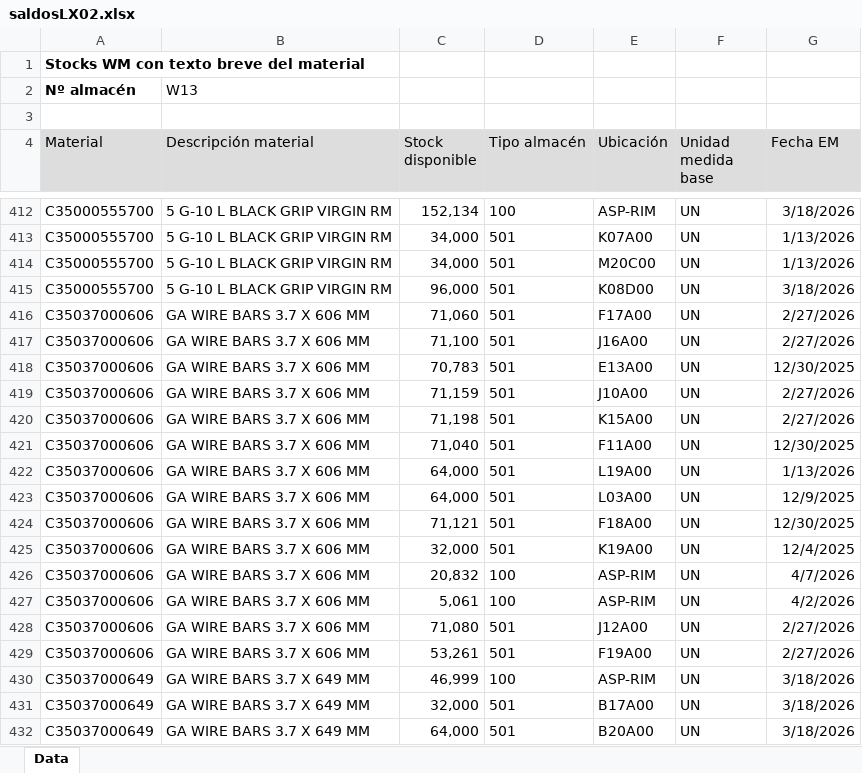
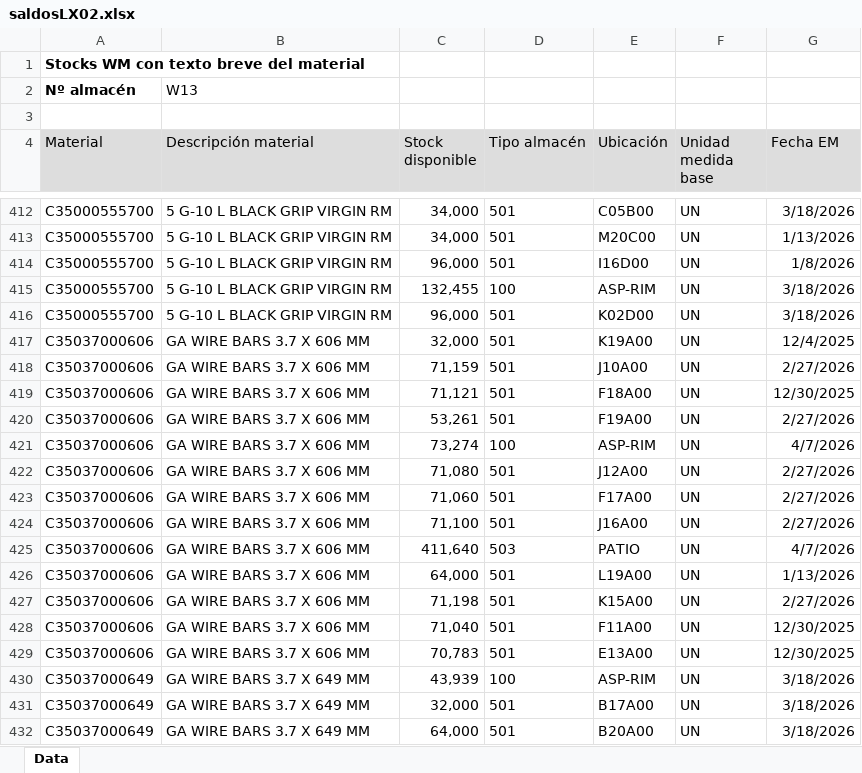
Before and after one commit to manmetrh/Consulta-saldos, an Excel workbook: saldosLX02.xlsx, sheet Data, drawn as a sheet; only a part is shown, gaps mark what is left out; values as stored, in another font and other column widths than the file's, no borders; removed rows and columns are numbered as before the commit, all else as after; the diff covers the shown part only; the diff names each change by its address in the sheet, - before the commit and + after, or states it on an @@ line.

```diff
--- a/saldosLX02.xlsx (sheet Data)
+++ b/saldosLX02.xlsx (sheet Data)
-C412 (Stock disponible): 152,134
+C412 (Stock disponible): 34,000
-D412 (Tipo almacén): 100
+D412 (Tipo almacén): 501
-E412 (Ubicación): ASP-RIM
+E412 (Ubicación): C05B00
@@ row 413 moved to row 405: C35000555700 @@
@@ row 410 moved to row 414: C35000555700 @@
-C415 (Stock disponible): 96,000
+C415 (Stock disponible): 132,455
-D415 (Tipo almacén): 501
+D415 (Tipo almacén): 100
-E415 (Ubicación): K08D00
+E415 (Ubicación): ASP-RIM
@@ row 407 moved to row 416: C35000555700 @@
@@ row 425 moved to row 417: C35037000606 @@
+row 418: C35037000606 | GA WIRE BARS 3.7 X 606 MM | 71,159 | 501 | J10A00 | UN | 2/27/2026
@@ row 424 moved to row 419: C35037000606 @@
@@ row 429 moved to row 420: C35037000606 @@
+row 421: C35037000606 | GA WIRE BARS 3.7 X 606 MM | 73,274 | 100 | ASP-RIM | UN | 4/7/2026
@@ row 428 moved to row 422: C35037000606 @@
-row 418: C35037000606 | GA WIRE BARS 3.7 X 606 MM | 70,783 | 501 | E13A00 | UN | 12/30/2025
-C425 (Stock disponible): 71,159
+C425 (Stock disponible): 411,640
-D425 (Tipo almacén): 501
+D425 (Tipo almacén): 503
-E425 (Ubicación): J10A00
+E425 (Ubicación): PATIO
-G425 (Fecha EM): 2/27/2026
+G425 (Fecha EM): 4/7/2026
@@ row 422 moved to row 426: C35037000606 @@
-C429 (Stock disponible): 64,000
+C429 (Stock disponible): 70,783
-E429 (Ubicación): L03A00
+E429 (Ubicación): E13A00
-G429 (Fecha EM): 12/9/2025
+G429 (Fecha EM): 12/30/2025
-row 426: C35037000606 | GA WIRE BARS 3.7 X 606 MM | 20,832 | 100 | ASP-RIM | UN | 4/7/2026
-row 427: C35037000606 | GA WIRE BARS 3.7 X 606 MM | 5,061 | 100 | ASP-RIM | UN | 4/2/2026
-C430 (Stock disponible): 46,999
+C430 (Stock disponible): 43,939
```
Also changed, not shown: 45 added rows, 50 removed rows, 744 moved rows and 130 edited cells elsewhere in this sheet.
